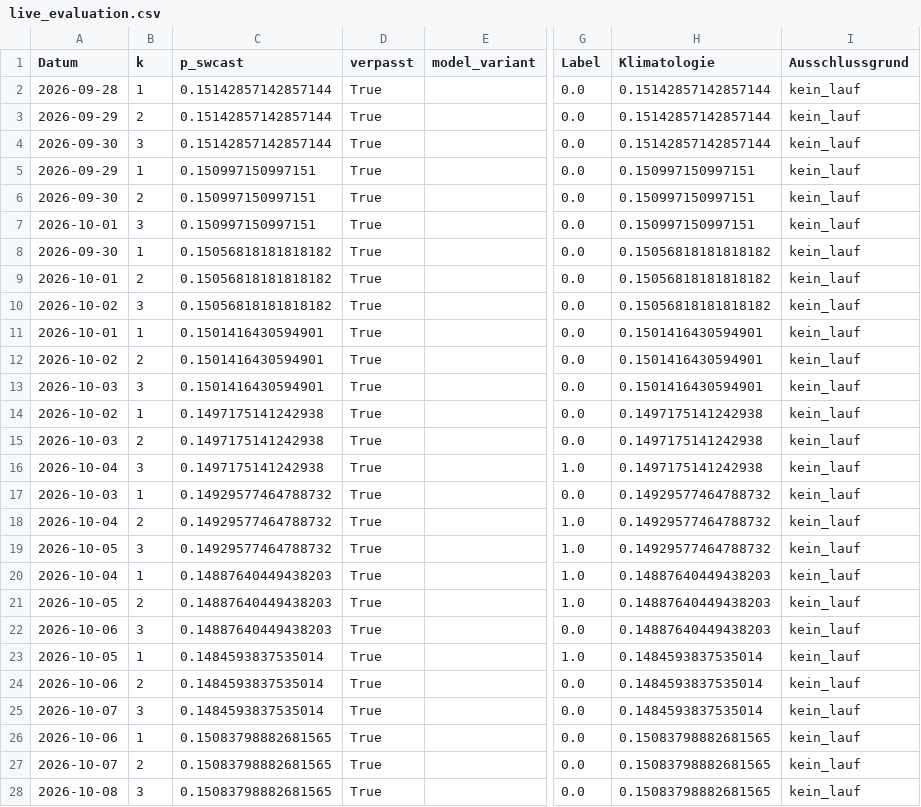
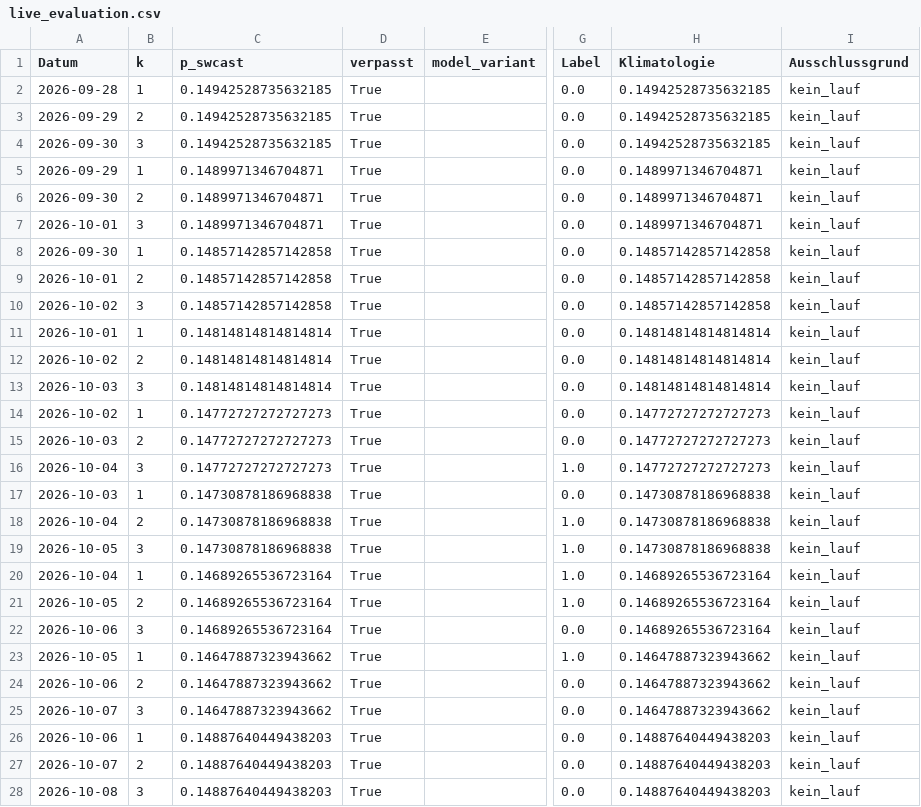
Before and after one commit to Script-hpp/swcast, a CSV file: reports/live_evaluation.csv, drawn as a sheet; only a part is shown, gaps mark what is left out; the diff covers the shown part only; the diff names each change by its address in the sheet, - before the commit and + after, or states it on an @@ line.

```diff
--- a/reports/live_evaluation.csv
+++ b/reports/live_evaluation.csv
-C2:C4 (p_swcast): 0.15142857142857144
+C2:C4 (p_swcast): 0.14942528735632185
-H2:H4 (Klimatologie): 0.15142857142857144
+H2:H4 (Klimatologie): 0.14942528735632185
-C5:C7 (p_swcast): 0.150997150997151
+C5:C7 (p_swcast): 0.1489971346704871
-H5:H7 (Klimatologie): 0.150997150997151
+H5:H7 (Klimatologie): 0.1489971346704871
-C8:C10 (p_swcast): 0.15056818181818182
+C8:C10 (p_swcast): 0.14857142857142858
-H8:H10 (Klimatologie): 0.15056818181818182
+H8:H10 (Klimatologie): 0.14857142857142858
-C11:C13 (p_swcast): 0.1501416430594901
+C11:C13 (p_swcast): 0.14814814814814814
-H11:H13 (Klimatologie): 0.1501416430594901
+H11:H13 (Klimatologie): 0.14814814814814814
-C14:C16 (p_swcast): 0.1497175141242938
+C14:C16 (p_swcast): 0.14772727272727273
-H14:H16 (Klimatologie): 0.1497175141242938
+H14:H16 (Klimatologie): 0.14772727272727273
-C17:C19 (p_swcast): 0.14929577464788732
+C17:C19 (p_swcast): 0.14730878186968838
-H17:H19 (Klimatologie): 0.14929577464788732
+H17:H19 (Klimatologie): 0.14730878186968838
-C20:C22 (p_swcast): 0.14887640449438203
+C20:C22 (p_swcast): 0.14689265536723164
-H20:H22 (Klimatologie): 0.14887640449438203
+H20:H22 (Klimatologie): 0.14689265536723164
-C23:C25 (p_swcast): 0.1484593837535014
+C23:C25 (p_swcast): 0.14647887323943662
-H23:H25 (Klimatologie): 0.1484593837535014
+H23:H25 (Klimatologie): 0.14647887323943662
-C26:C28 (p_swcast): 0.15083798882681565
+C26:C28 (p_swcast): 0.14887640449438203
-H26:H28 (Klimatologie): 0.15083798882681565
+H26:H28 (Klimatologie): 0.14887640449438203
```
Also changed, not shown: 3 added rows and 57 edited cells elsewhere in this file, 45 other files.
